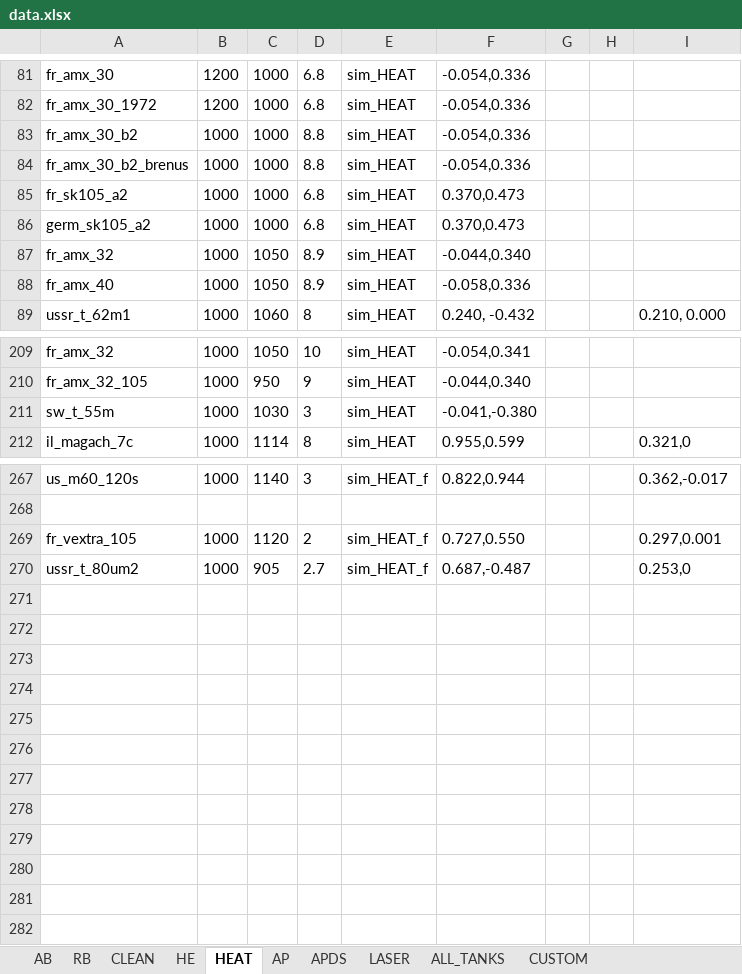
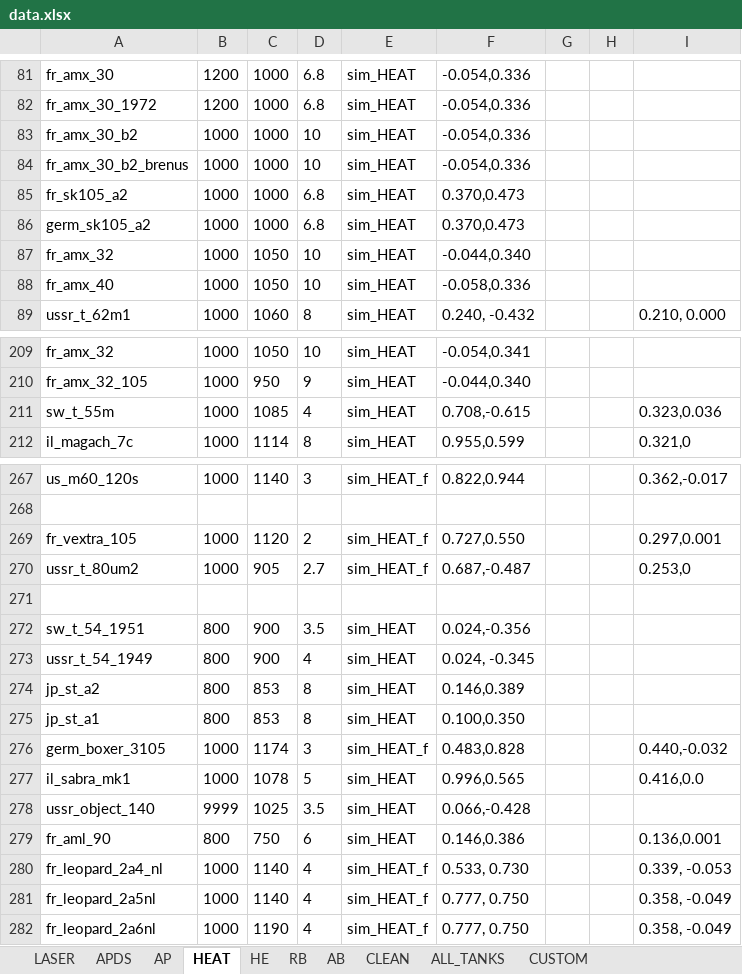
Before and after one commit to ShubbeLeontij/sightgenerator, an Excel workbook: data.xlsx, sheet HEAT, drawn as a sheet; only a part is shown, gaps mark what is left out; values as stored, in another font and other column widths than the file's, no borders; the diff covers the shown part only; the diff names each change by its address in the sheet, - before the commit and + after, or states it on an @@ line.

```diff
--- a/data.xlsx (sheet HEAT)
+++ b/data.xlsx (sheet HEAT)
@@ sheet tab order changed: LASER | APDS | AP | HEAT | HE | RB | AB | CLEAN | ALL_TANKS | CUSTOM @@
-D83:D84: 8.8
+D83:D84: 10
-D87:D88: 8.9
+D87:D88: 10
-C211: 1030
+C211: 1085
-D211: 3
+D211: 4
-F211: -0.041,-0.380
+F211: 0.708,-0.615
-I211: (empty)
+I211: 0.323,0.036
+row 271: (empty)
+row 272: sw_t_54_1951 | 800 | 900 | 3.5 | sim_HEAT | 0.024,-0.356
+row 273: ussr_t_54_1949 | 800 | 900 | 4 | sim_HEAT | 0.024, -0.345
+row 274: jp_st_a2 | 800 | 853 | 8 | sim_HEAT | 0.146,0.389
+row 275: jp_st_a1 | 800 | 853 | 8 | sim_HEAT | 0.100,0.350
+row 276: germ_boxer_3105 | 1000 | 1174 | 3 | sim_HEAT_f | 0.483,0.828 |  |  | 0.440,-0.032
+row 277: il_sabra_mk1 | 1000 | 1078 | 5 | sim_HEAT | 0.996,0.565 |  |  | 0.416,0.0
+row 278: ussr_object_140 | 9999 | 1025 | 3.5 | sim_HEAT | 0.066,-0.428
+row 279: fr_aml_90 | 800 | 750 | 6 | sim_HEAT | 0.146,0.386 |  |  | 0.136,0.001
+row 280: fr_leopard_2a4_nl | 1000 | 1140 | 4 | sim_HEAT_f | 0.533, 0.730 |  |  | 0.339, -0.053
+row 281: fr_leopard_2a5nl | 1000 | 1140 | 4 | sim_HEAT_f | 0.777, 0.750 |  |  | 0.358, -0.049
+row 282: fr_leopard_2a6nl | 1000 | 1190 | 4 | sim_HEAT_f | 0.777, 0.750 |  |  | 0.358, -0.049
```
Also changed, not shown: 5 edited cells elsewhere in this sheet, sheet RB, sheet AB, sheet APDS, sheet AP, sheet LASER, sheet HE, 1 more sheet, 6 other files.
